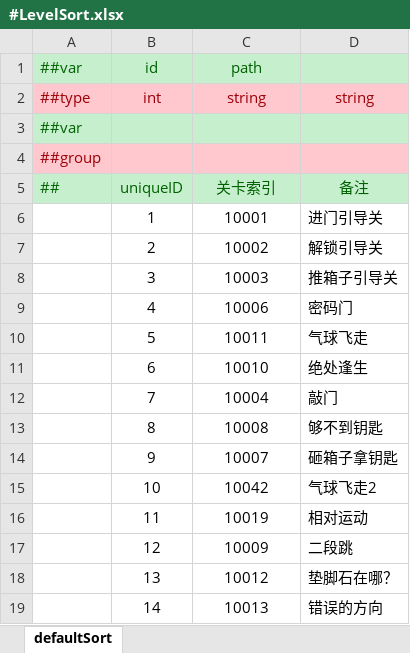
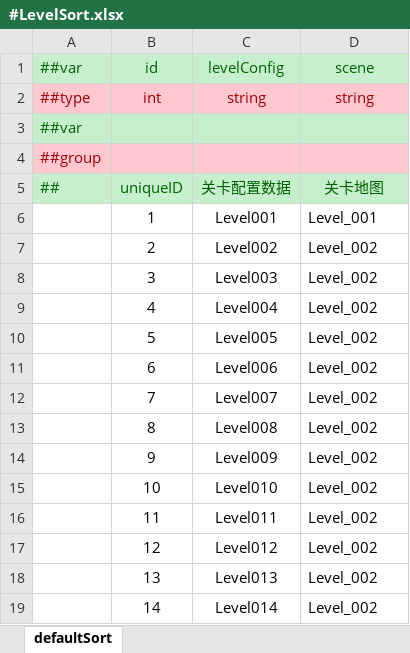
Before and after one commit to Colin383/Sheep, an Excel workbook: SheepDemo/Luban/Configs/Datas/#LevelSort.xlsx, sheet defaultSort, drawn as a sheet; only a part is shown; values as stored, in another font and other column widths than the file's, no borders; the diff covers the shown part only; the diff names each change by its address in the sheet, - before the commit and + after, or states it on an @@ line.

```diff
--- a/SheepDemo/Luban/Configs/Datas/#LevelSort.xlsx (sheet defaultSort)
+++ b/SheepDemo/Luban/Configs/Datas/#LevelSort.xlsx (sheet defaultSort)
-C1: path
+C1: levelConfig
-D1: (empty)
+D1: scene
-C5: 关卡索引
+C5: 关卡配置数据
-D5: 备注
+D5: 关卡地图
-C6: 10001
+C6: Level001
-D6: 进门引导关
+D6: Level_001
-C7: 10002
+C7: Level002
-D7: 解锁引导关
+D7: Level_002
-C8: 10003
+C8: Level003
-D8: 推箱子引导关
+D8: Level_002
-C9: 10006
+C9: Level004
-D9: 密码门
+D9: Level_002
-C10: 10011
+C10: Level005
-D10: 气球飞走
+D10: Level_002
-C11: 10010
+C11: Level006
-D11: 绝处逢生
+D11: Level_002
-C12: 10004
+C12: Level007
-D12: 敲门
+D12: Level_002
-C13: 10008
+C13: Level008
-D13: 够不到钥匙
+D13: Level_002
-C14: 10007
+C14: Level009
-D14: 砸箱子拿钥匙
+D14: Level_002
-C15: 10042
+C15: Level010
-D15: 气球飞走2
+D15: Level_002
-C16: 10019
+C16: Level011
-D16: 相对运动
+D16: Level_002
-C17: 10009
+C17: Level012
-D17: 二段跳
+D17: Level_002
-C18: 10012
+C18: Level013
-D18: 垫脚石在哪？
+D18: Level_002
-C19: 10013
+C19: Level014
-D19: 错误的方向
+D19: Level_002
```
Also changed, not shown: 22 removed rows and 32 edited cells elsewhere in this sheet, 29 other files.
